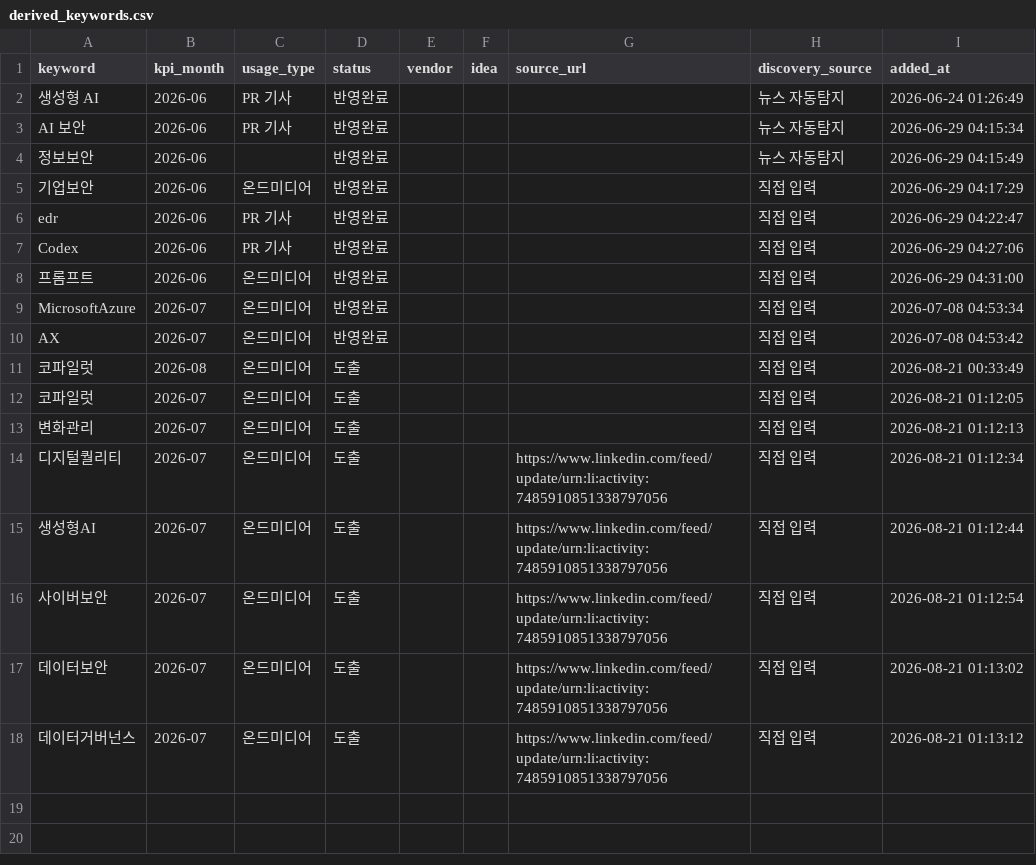
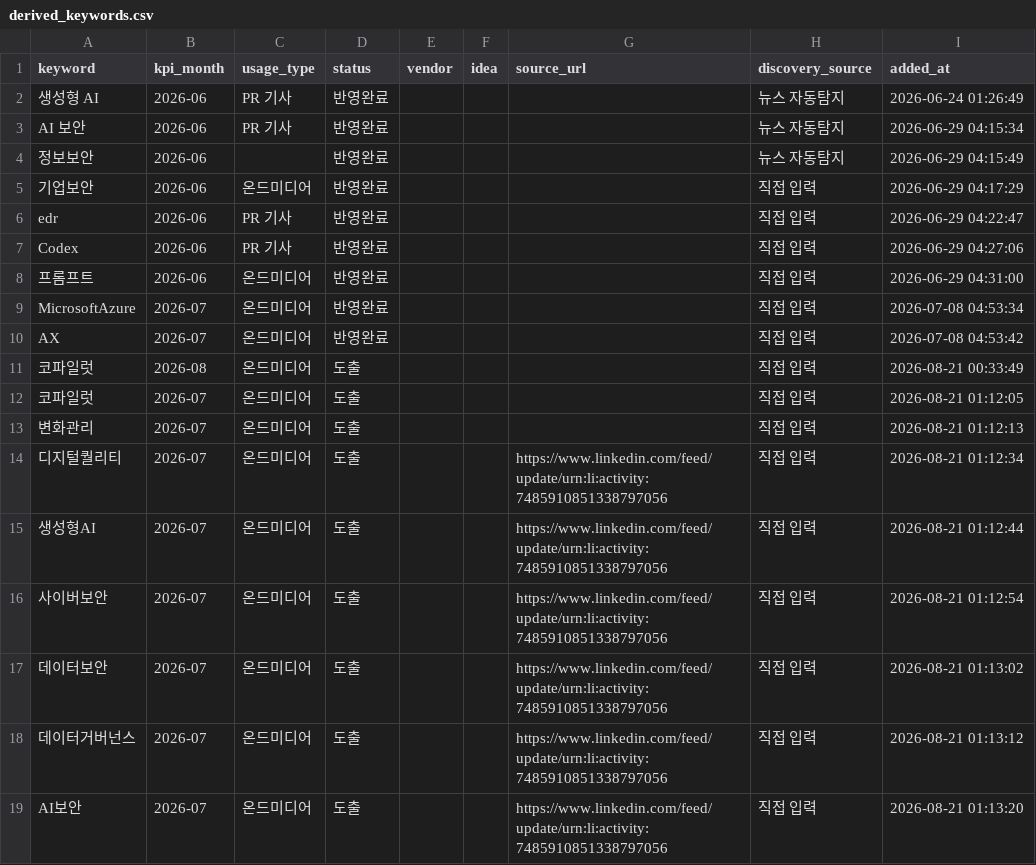
Before and after one commit to reinalee-bot/keyword-dashboard, a CSV file: data/derived_keywords.csv, drawn as a sheet.

Commit message:
키워드 추가: AI보안 (2026-07)

```diff
--- a/data/derived_keywords.csv
+++ b/data/derived_keywords.csv
@@ -18 +18,2 @@ AX,2026-07,온드미디어,반영완료,,,,직접 입력,2026-07-08 04:53:42
 데이터거버넌스,2026-07,온드미디어,도출,,,https://www.linkedin.com/feed/update/urn:li:activity:7485910851338797056,직접 입력,2026-08-21 01:13:12
+AI보안,2026-07,온드미디어,도출,,,https://www.linkedin.com/feed/update/urn:li:activity:7485910851338797056,직접 입력,2026-08-21 01:13:20
```
